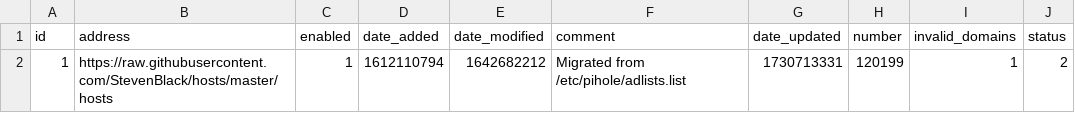
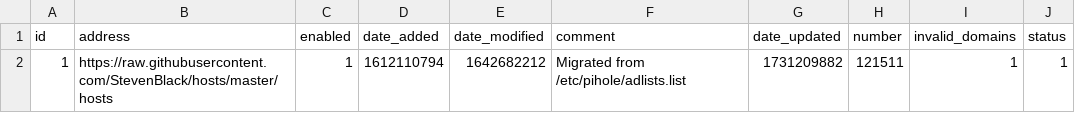
Before and after one commit to tester494/my-pihole-lists, a CSV file: adlist.csv, drawn as a sheet.

Commit message:
Updated November 10, 2024  7:00AM

```diff
--- a/adlist.csv
+++ b/adlist.csv
@@ -1,2 +1,2 @@
 id,address,enabled,date_added,date_modified,comment,date_updated,number,invalid_domains,status
-1,https://raw.githubusercontent.com/StevenBlack/hosts/master/hosts,1,1612110794,1642682212,"Migrated from /etc/pihole/adlists.list",1730713331,120199,1,2
+1,https://raw.githubusercontent.com/StevenBlack/hosts/master/hosts,1,1612110794,1642682212,"Migrated from /etc/pihole/adlists.list",1731209882,121511,1,1
```
